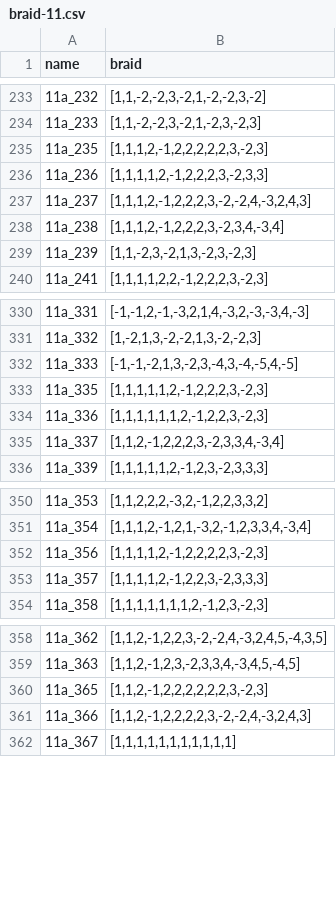
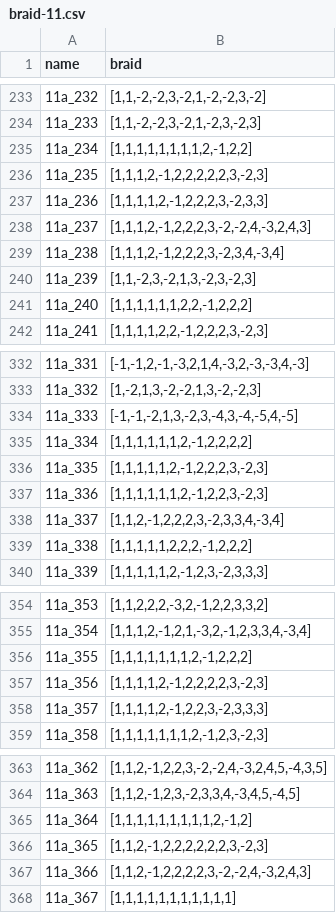
Before and after one commit to taketo1024/yui-kr, a CSV file: data/braid-11.csv, drawn as a sheet; only a part is shown, gaps mark what is left out; the diff names each change by its address in the sheet, - before the commit and + after, or states it on an @@ line.

Commit message:
merge braid-11-hard into braid-11.

```diff
--- a/data/braid-11.csv
+++ b/data/braid-11.csv
+row 235: 11a_234 | [1,1,1,1,1,1,1,1,2,-1,2,2]
+row 241: 11a_240 | [1,1,1,1,1,1,2,2,-1,2,2,2]
+row 335: 11a_334 | [1,1,1,1,1,1,2,-1,2,2,2,2]
+row 339: 11a_338 | [1,1,1,1,1,2,2,2,-1,2,2,2]
+row 356: 11a_355 | [1,1,1,1,1,1,1,2,-1,2,2,2]
+row 365: 11a_364 | [1,1,1,1,1,1,1,1,1,2,-1,2]
```
Also changed, not shown: 1 other file.
